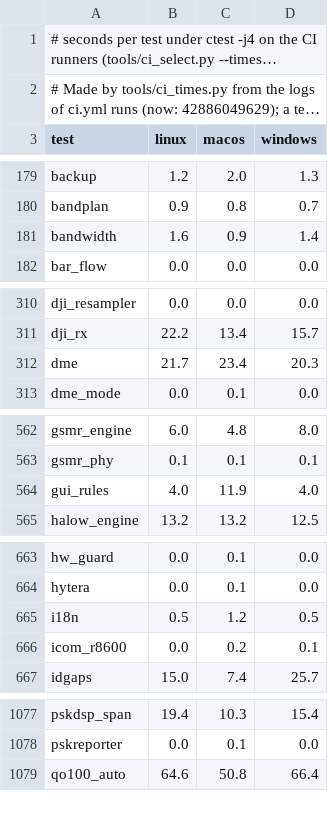
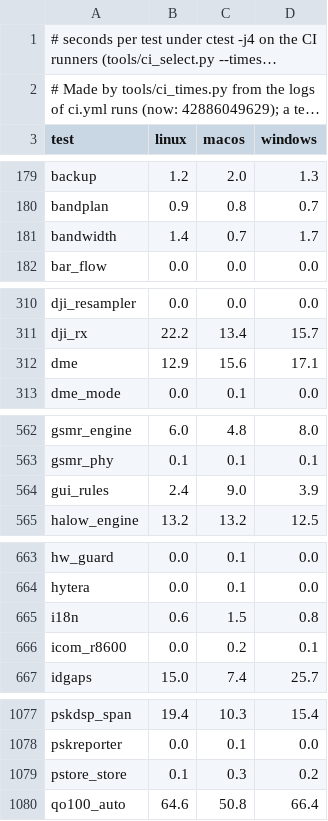
Before and after one commit to adswill/OnAir, a TSV file: tools/ci_times.tsv, drawn as a sheet; only a part is shown, gaps mark what is left out; long unchanged cells end in …; the diff covers the shown part only.

```diff
--- a/tools/ci_times.tsv
+++ b/tools/ci_times.tsv
@@ -180,3 +180,3 @@ backup	1.2	2.0	1.3
 bandplan	0.9	0.8	0.7
-bandwidth	1.6	0.9	1.4
+bandwidth	1.4	0.7	1.7
 bar_flow	0.0	0.0	0.0
@@ -311,3 +311,3 @@ dji_resampler	0.0	0.0	0.0
 dji_rx	22.2	13.4	15.7
-dme	21.7	23.4	20.3
+dme	12.9	15.6	17.1
 dme_mode	0.0	0.1	0.0
@@ -563,3 +563,3 @@ gsmr_engine	6.0	4.8	8.0
 gsmr_phy	0.1	0.1	0.1
-gui_rules	4.0	11.9	4.0
+gui_rules	2.4	9.0	3.9
 halow_engine	13.2	13.2	12.5
@@ -664,3 +664,3 @@ hw_guard	0.0	0.1	0.0
 hytera	0.0	0.1	0.0
-i18n	0.5	1.2	0.5
+i18n	0.6	1.5	0.8
 icom_r8600	0.0	0.2	0.1
@@ -1078,2 +1078,3 @@ pskdsp_span	19.4	10.3	15.4
 pskreporter	0.0	0.1	0.0
+pstore_store	0.1	0.3	0.2
 qo100_auto	64.6	50.8	66.4
```
Also changed, not shown: 10 edited cells elsewhere in this file, 1 other file.
